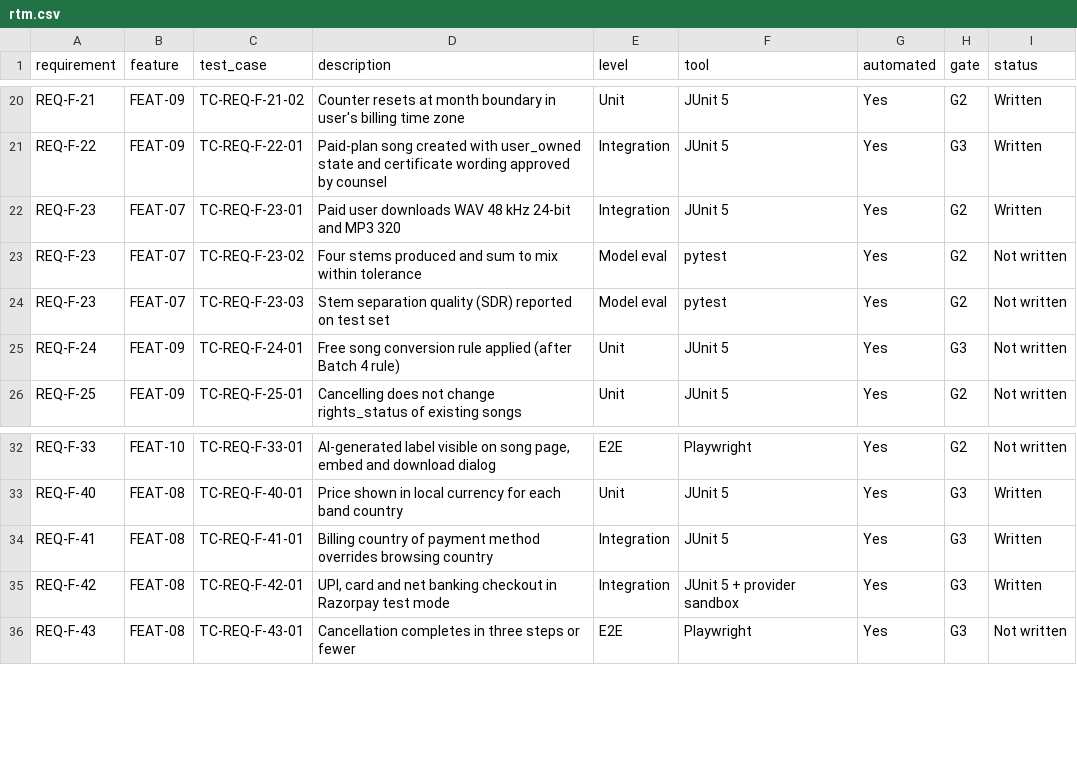
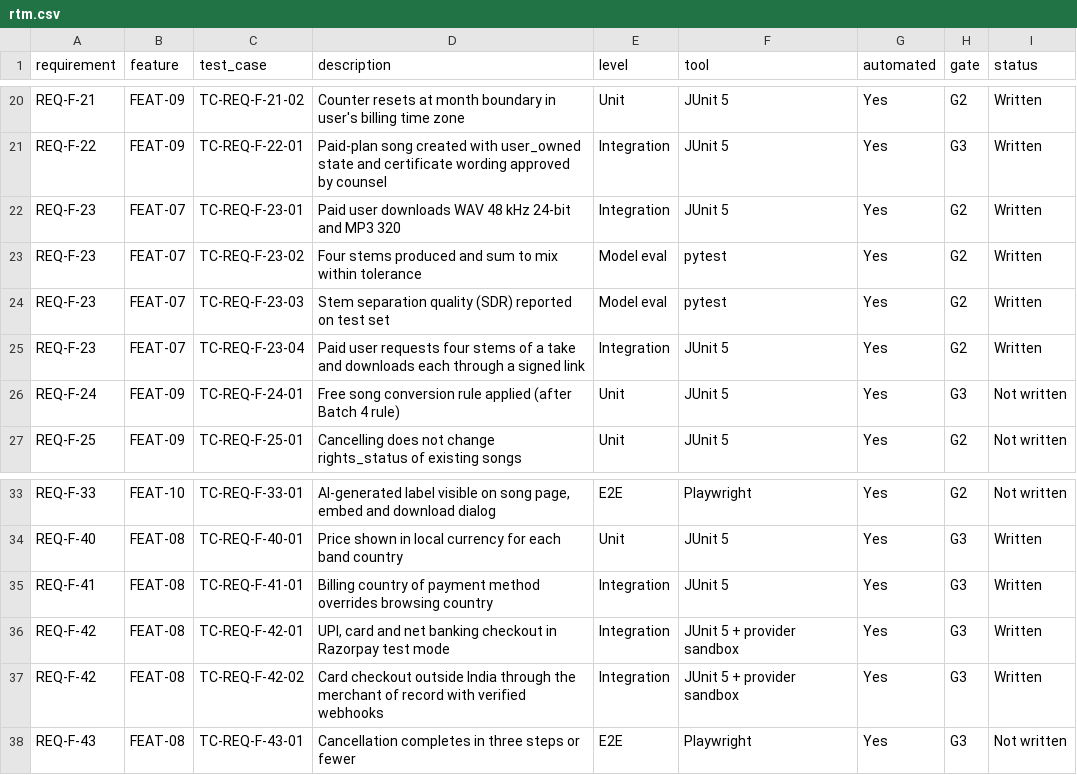
Before and after one commit to amitkumarsingh1697/BeatMind_AI, a CSV file: docs/07-quality/rtm.csv, drawn as a sheet; only a part is shown, gaps mark what is left out.

```diff
--- a/docs/07-quality/rtm.csv
+++ b/docs/07-quality/rtm.csv
@@ -22,4 +22,5 @@ REQ-F-22,FEAT-09,TC-REQ-F-22-01,Paid-plan song created with user_owned state and
 REQ-F-23,FEAT-07,TC-REQ-F-23-01,Paid user downloads WAV 48 kHz 24-bit and MP3 320,Integration,JUnit 5,Yes,G2,Written
-REQ-F-23,FEAT-07,TC-REQ-F-23-02,Four stems produced and sum to mix within tolerance,Model eval,pytest,Yes,G2,Not written
-REQ-F-23,FEAT-07,TC-REQ-F-23-03,Stem separation quality (SDR) reported on test set,Model eval,pytest,Yes,G2,Not written
+REQ-F-23,FEAT-07,TC-REQ-F-23-02,Four stems produced and sum to mix within tolerance,Model eval,pytest,Yes,G2,Written
+REQ-F-23,FEAT-07,TC-REQ-F-23-03,Stem separation quality (SDR) reported on test set,Model eval,pytest,Yes,G2,Written
+REQ-F-23,FEAT-07,TC-REQ-F-23-04,Paid user requests four stems of a take and downloads each through a signed link,Integration,JUnit 5,Yes,G2,Written
 REQ-F-24,FEAT-09,TC-REQ-F-24-01,Free song conversion rule applied (after Batch 4 rule),Unit,JUnit 5,Yes,G3,Not written
@@ -35,2 +36,3 @@ REQ-F-41,FEAT-08,TC-REQ-F-41-01,Billing country of payment method overrides brow
 REQ-F-42,FEAT-08,TC-REQ-F-42-01,"UPI, card and net banking checkout in Razorpay test mode",Integration,JUnit 5 + provider sandbox,Yes,G3,Written
+REQ-F-42,FEAT-08,TC-REQ-F-42-02,Card checkout outside India through the merchant of record with verified webhooks,Integration,JUnit 5 + provider sandbox,Yes,G3,Written
 REQ-F-43,FEAT-08,TC-REQ-F-43-01,Cancellation completes in three steps or fewer,E2E,Playwright,Yes,G3,Not written
```
Also changed, not shown: 37 other files.
